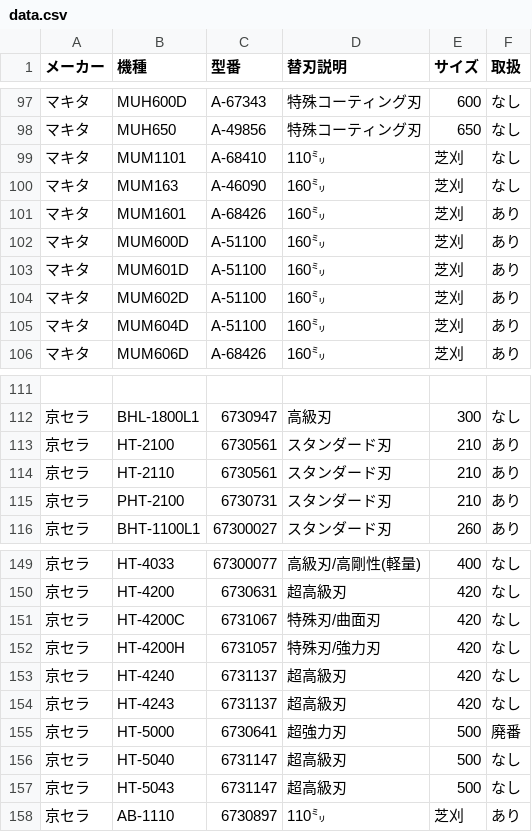
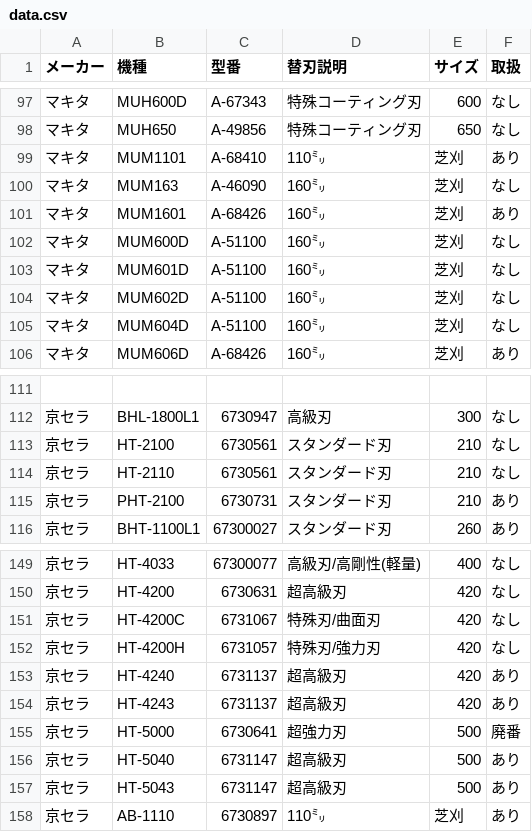
Before and after one commit to delint00-collab/kaeba-search, a CSV file: data.csv, drawn as a sheet; only a part is shown, gaps mark what is left out.

Commit message:
Update data.csv

```diff
--- a/data.csv
+++ b/data.csv
@@ -98,9 +98,9 @@
 マキタ,MUH650,A-49856,特殊コーティング刃,650,なし
-マキタ,MUM1101,A-68410,110㍉,芝刈,なし
+マキタ,MUM1101,A-68410,110㍉,芝刈,あり
 マキタ,MUM163,A-46090,160㍉,芝刈,なし
 マキタ,MUM1601,A-68426,160㍉,芝刈,あり
-マキタ,MUM600D,A-51100,160㍉,芝刈,あり
-マキタ,MUM601D,A-51100,160㍉,芝刈,あり
-マキタ,MUM602D,A-51100,160㍉,芝刈,あり
-マキタ,MUM604D,A-51100,160㍉,芝刈,あり
+マキタ,MUM600D,A-51100,160㍉,芝刈,なし
+マキタ,MUM601D,A-51100,160㍉,芝刈,なし
+マキタ,MUM602D,A-51100,160㍉,芝刈,なし
+マキタ,MUM604D,A-51100,160㍉,芝刈,なし
 マキタ,MUM606D,A-68426,160㍉,芝刈,あり
@@ -112,4 +112,4 @@
 京セラ,BHL-1800L1,6730947,高級刃,300,なし
-京セラ,HT-2100,6730561,スタンダード刃,210,あり
-京セラ,HT-2110,6730561,スタンダード刃,210,あり
+京セラ,HT-2100,6730561,スタンダード刃,210,なし
+京セラ,HT-2110,6730561,スタンダード刃,210,なし
 京セラ,PHT-2100,6730731,スタンダード刃,210,あり
@@ -152,7 +152,7 @@
 京セラ,HT-4200H,6731057,特殊刃/強力刃,420,なし
-京セラ,HT-4240,6731137,超高級刃,420,なし
-京セラ,HT-4243,6731137,超高級刃,420,なし
+京セラ,HT-4240,6731137,超高級刃,420,あり
+京セラ,HT-4243,6731137,超高級刃,420,あり
 京セラ,HT-5000,6730641,超強力刃,500,廃番
-京セラ,HT-5040,6731147,超高級刃,500,なし
-京セラ,HT-5043,6731147,超高級刃,500,なし
+京セラ,HT-5040,6731147,超高級刃,500,あり
+京セラ,HT-5043,6731147,超高級刃,500,あり
 京セラ,AB-1110,6730897,110㍉,芝刈,あり
```
